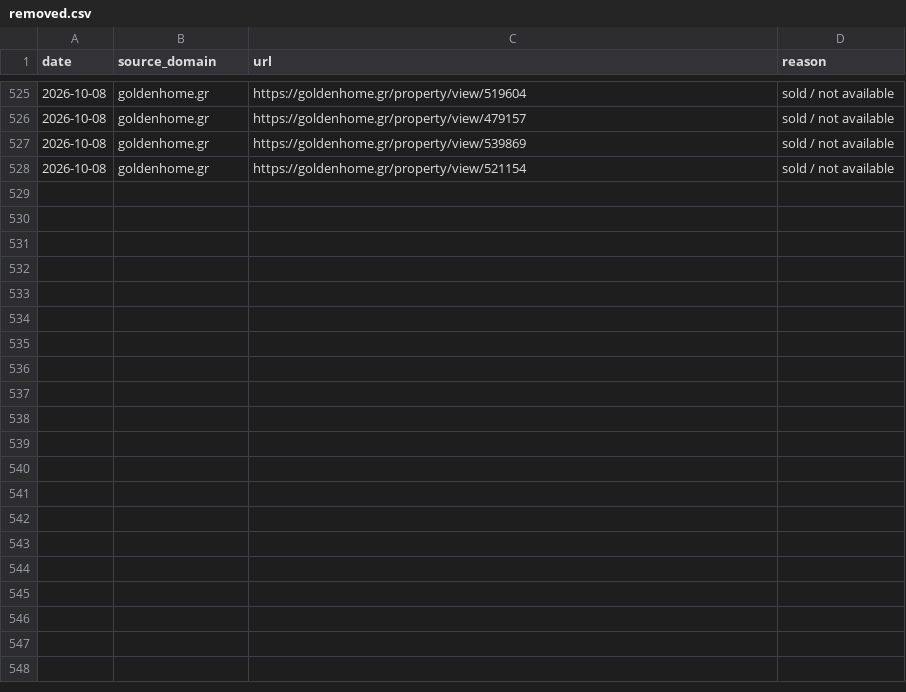
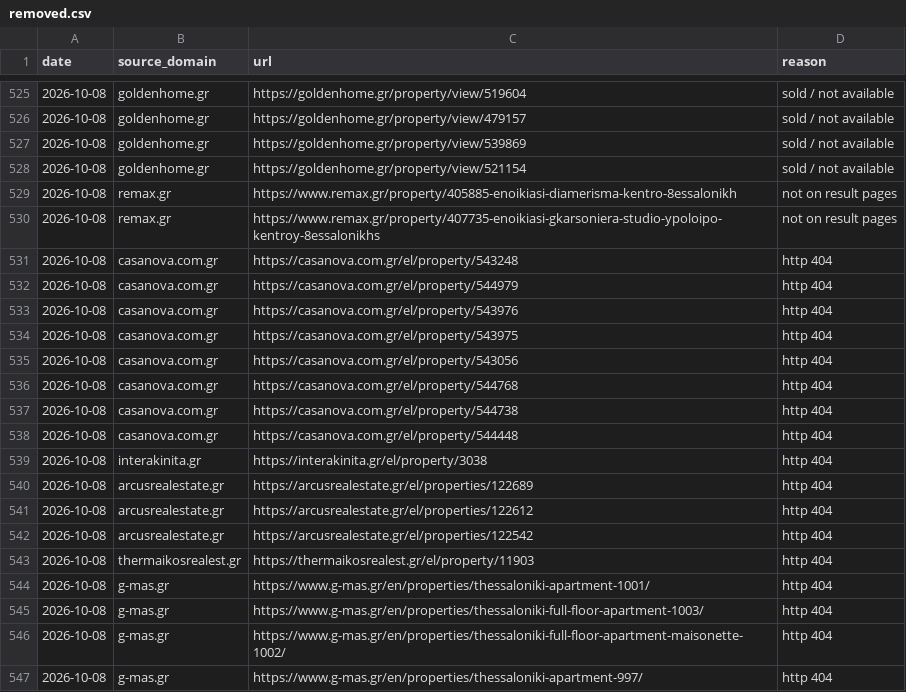
Before and after one commit to jenyshir-eng/Greece-real-estate, a CSV file: data/listings/removed.csv, drawn as a sheet; only a part is shown, gaps mark what is left out; the diff covers the shown part only; the diff names each change by its address in the sheet, - before the commit and + after, or states it on an @@ line.

Commit message:
Update 2026-10-08 17:16 (Thessaloniki): 348 new listings

```diff
--- a/data/listings/removed.csv
+++ b/data/listings/removed.csv
+row 529: 2026-10-08 | remax.gr | https://www.remax.gr/property/405885-enoikiasi-diamerisma-kentro-8essalonikh | not on result pages
+row 530: 2026-10-08 | remax.gr | https://www.remax.gr/property/407735-enoikiasi-gkarsoniera-studio-ypoloipo-kentroy-8essalonikhs | not on result pages
+row 531: 2026-10-08 | casanova.com.gr | https://casanova.com.gr/el/property/543248 | http 404
+row 532: 2026-10-08 | casanova.com.gr | https://casanova.com.gr/el/property/544979 | http 404
+row 533: 2026-10-08 | casanova.com.gr | https://casanova.com.gr/el/property/543976 | http 404
+row 534: 2026-10-08 | casanova.com.gr | https://casanova.com.gr/el/property/543975 | http 404
+row 535: 2026-10-08 | casanova.com.gr | https://casanova.com.gr/el/property/543056 | http 404
+row 536: 2026-10-08 | casanova.com.gr | https://casanova.com.gr/el/property/544768 | http 404
+row 537: 2026-10-08 | casanova.com.gr | https://casanova.com.gr/el/property/544738 | http 404
+row 538: 2026-10-08 | casanova.com.gr | https://casanova.com.gr/el/property/544448 | http 404
+row 539: 2026-10-08 | interakinita.gr | https://interakinita.gr/el/property/3038 | http 404
+row 540: 2026-10-08 | arcusrealestate.gr | https://arcusrealestate.gr/el/properties/122689 | http 404
+row 541: 2026-10-08 | arcusrealestate.gr | https://arcusrealestate.gr/el/properties/122612 | http 404
+row 542: 2026-10-08 | arcusrealestate.gr | https://arcusrealestate.gr/el/properties/122542 | http 404
+row 543: 2026-10-08 | thermaikosrealest.gr | https://thermaikosrealest.gr/el/property/11903 | http 404
+row 544: 2026-10-08 | g-mas.gr | https://www.g-mas.gr/en/properties/thessaloniki-apartment-1001/ | http 404
+row 545: 2026-10-08 | g-mas.gr | https://www.g-mas.gr/en/properties/thessaloniki-full-floor-apartment-1003/ | http 404
+row 546: 2026-10-08 | g-mas.gr | https://www.g-mas.gr/en/properties/thessaloniki-full-floor-apartment-maisonette-1002/ | http 404
+row 547: 2026-10-08 | g-mas.gr | https://www.g-mas.gr/en/properties/thessaloniki-apartment-997/ | http 404
```
Also changed, not shown: 13 added rows elsewhere in this file, data/listings/collect_report.csv, data/listings/district_hints.csv, 14 other files.
